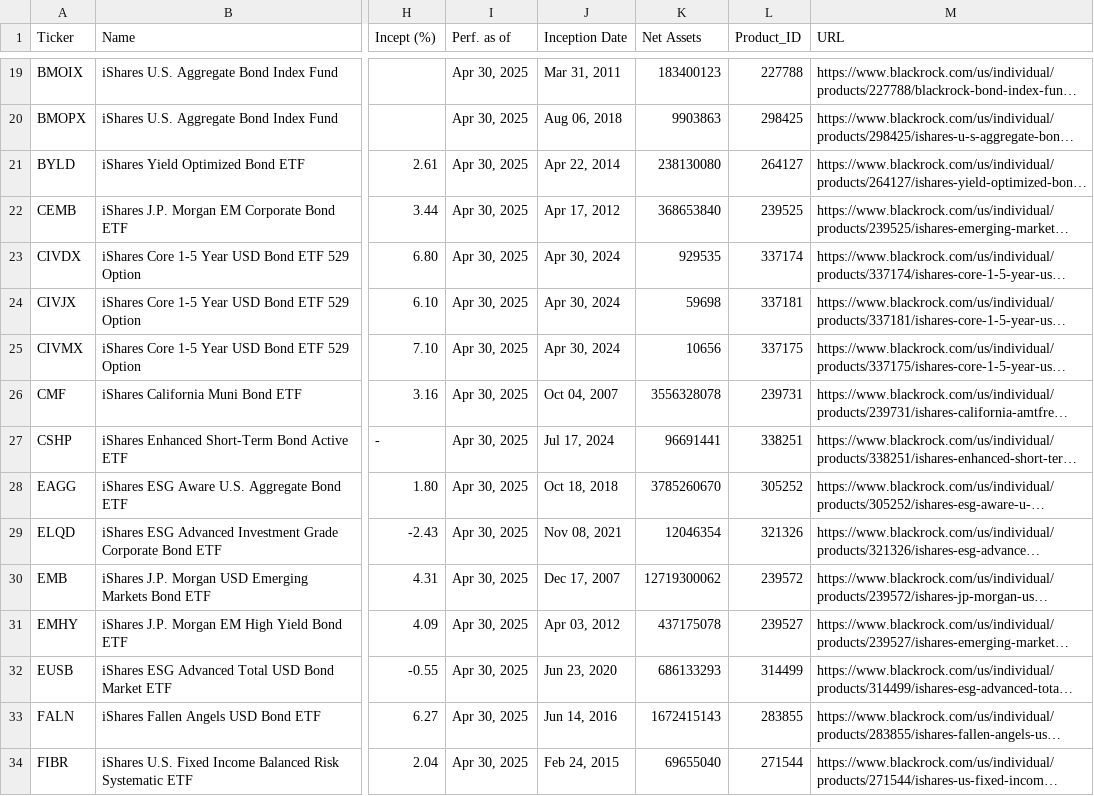
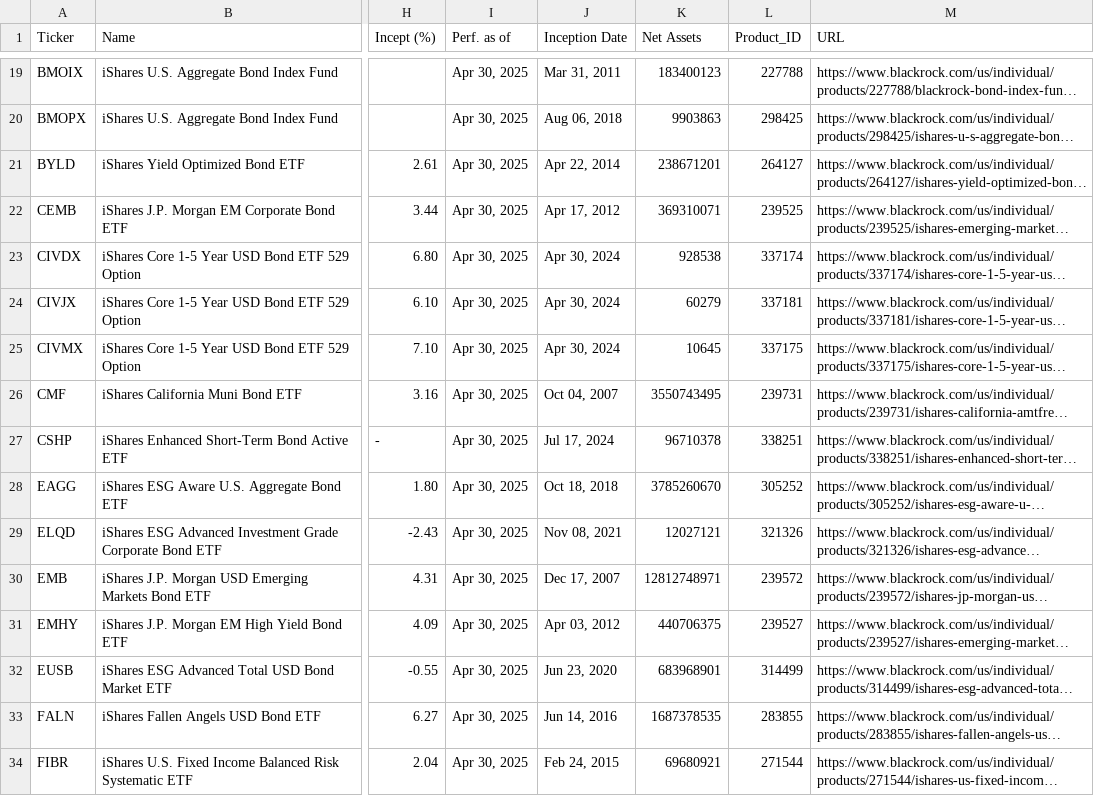
Before and after one commit to renan-peres/mfin-portfolio-management, a CSV file: data/datasets/fundamentals_blackrock_bonds.csv, drawn as a sheet; only a part is shown, gaps mark what is left out; long unchanged cells end in …; the diff covers the shown part only; the diff names each change by its address in the sheet, - before the commit and + after, or states it on an @@ line.

```diff
--- a/data/datasets/fundamentals_blackrock_bonds.csv
+++ b/data/datasets/fundamentals_blackrock_bonds.csv
-K21 (Net Assets): 238130080
+K21 (Net Assets): 238671201
-K22 (Net Assets): 368653840
+K22 (Net Assets): 369310071
-K23 (Net Assets): 929535
+K23 (Net Assets): 928538
-K24 (Net Assets): 59698
+K24 (Net Assets): 60279
-K25 (Net Assets): 10656
+K25 (Net Assets): 10645
-K26 (Net Assets): 3556328078
+K26 (Net Assets): 3550743495
-K27 (Net Assets): 96691441
+K27 (Net Assets): 96710378
-K29 (Net Assets): 12046354
+K29 (Net Assets): 12027121
-K30 (Net Assets): 12719300062
+K30 (Net Assets): 12812748971
-K31 (Net Assets): 437175078
+K31 (Net Assets): 440706375
-K32 (Net Assets): 686133293
+K32 (Net Assets): 683968901
-K33 (Net Assets): 1672415143
+K33 (Net Assets): 1687378535
-K34 (Net Assets): 69655040
+K34 (Net Assets): 69680921
```
Also changed, not shown: 117 edited cells elsewhere in this file, 5 other files.
